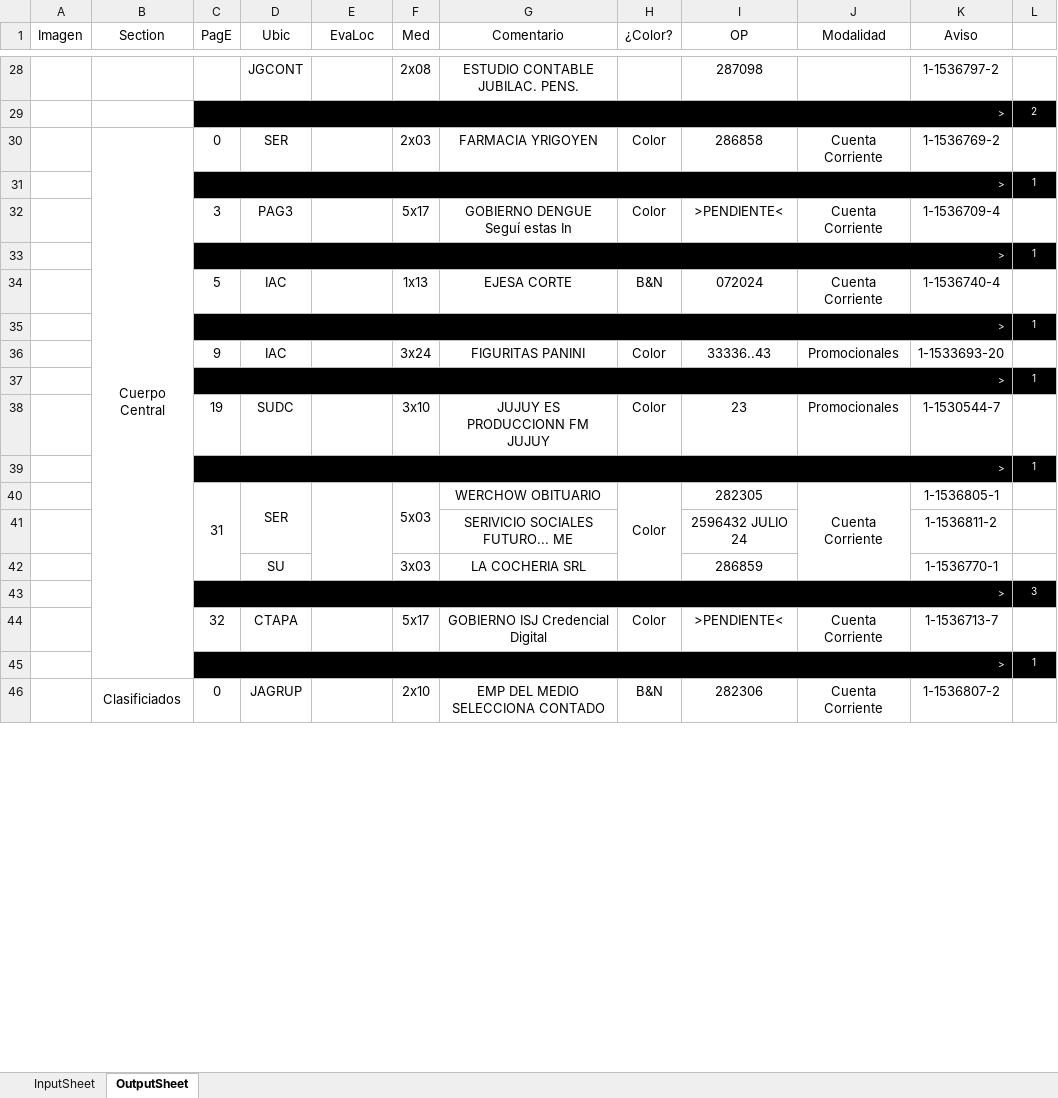
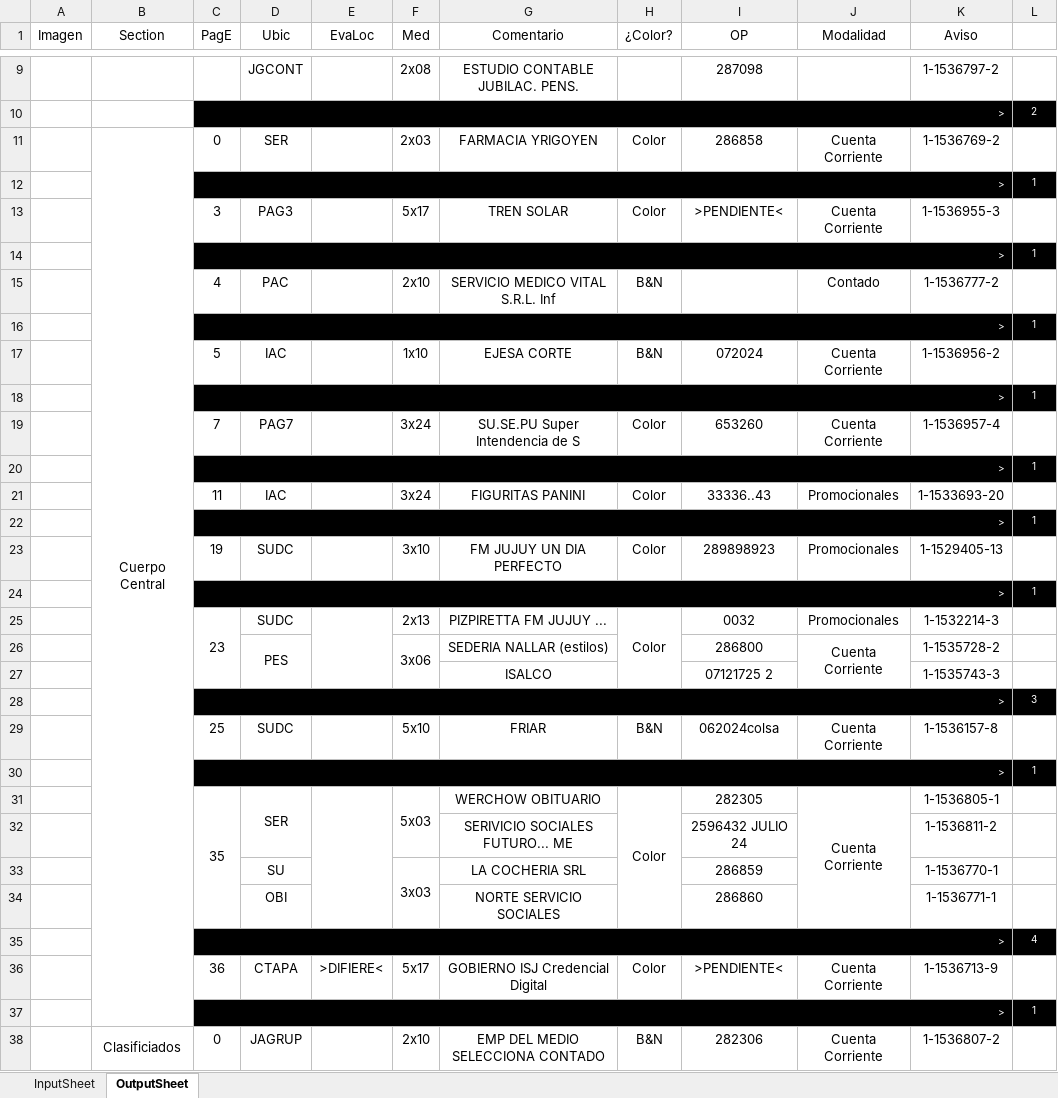
Before and after one commit to zherar7ordoya/XLS, an Excel workbook: ConciliarCarga.xlsm, sheet OutputSheet, drawn as a sheet; only a part is shown, gaps mark what is left out; values as stored, in another font and other column widths than the file's, no borders; conditional formats not drawn; removed rows and columns are numbered as before the commit, all else as after; the diff covers the shown part only; the diff names each change by its address in the sheet, - before the commit and + after, or states it on an @@ line.

```diff
--- a/ConciliarCarga.xlsm (sheet OutputSheet)
+++ b/ConciliarCarga.xlsm (sheet OutputSheet)
-G13 (Comentario): GOBIERNO DENGUE Seguí estas In
+G13 (Comentario): TREN SOLAR
-K13 (Aviso): 1-1536709-4
+K13 (Aviso): 1-1536955-3
-row 34:  |  | 5 | IAC |  | 1x13 | EJESA CORTE | B&N | 072024 | Cuenta Corriente | 1-1536740-4 | 1
+row 15:  |  | 4 | PAC |  | 2x10 | SERVICIO MEDICO VITAL S.R.L. Inf | B&N |  | Contado | 1-1536777-2 | 1
-row 36:  |  | 9 | IAC |  | 3x24 | FIGURITAS PANINI | Color | 33336..43 | Promocionales | 1-1533693-20 | 1
+row 17:  |  | 5 | IAC |  | 1x10 | EJESA CORTE | B&N | 072024 | Cuenta Corriente | 1-1536956-2 | 1
-row 38:  |  | 19 | SUDC |  | 3x10 | JUJUY ES PRODUCCIONN FM JUJUY | Color | 23 | Promocionales | 1-1530544-7 | 1
+row 19:  |  | 7 | PAG7 |  | 3x24 | SU.SE.PU Super Intendencia de S | Color | 653260 | Cuenta Corriente | 1-1536957-4 | 1
+row 21:  |  | 11 | IAC |  | 3x24 | FIGURITAS PANINI | Color | 33336..43 | Promocionales | 1-1533693-20 | 1
+row 22:  |  | > |  |  |  |  |  |  |  |  | 1
+row 23:  |  | 19 | SUDC |  | 3x10 | FM JUJUY UN DIA PERFECTO | Color | 289898923 | Promocionales | 1-1529405-13 | 1
+row 24:  |  | > |  |  |  |  |  |  |  |  | 1
+row 25:  |  | 23 | SUDC |  | 2x13 | PIZPIRETTA FM JUJUY ... | Color | 0032 | Promocionales | 1-1532214-3 | 1
+row 26:  |  |  | PES |  | 3x06 | SEDERIA NALLAR (estilos) |  | 286800 | Cuenta Corriente | 1-1535728-2 | 1
+row 27:  |  |  |  |  |  | ISALCO |  | 07121725 2 |  | 1-1535743-3 | 1
@@ row 22 moved to row 28: > @@
+row 29:  |  | 25 | SUDC |  | 5x10 | FRIAR | B&N | 062024colsa | Cuenta Corriente | 1-1536157-8 | 1
+row 30:  |  | > |  |  |  |  |  |  |  |  | 1
-C31 (PagE): 31
+C31 (PagE): 35
+F33:F34 merged
-row 43:  |  | > |  |  |  |  |  |  |  |  | 3
+row 34:  |  |  | OBI |  |  | NORTE SERVICIO SOCIALES |  | 286860 |  | 1-1536771-1 | 1
@@ row 18 moved to row 35: > @@
-C36 (PagE): 32
+C36 (PagE): 36
-E36 (EvaLoc): (empty)
+E36 (EvaLoc): >DIFIERE<
-K36 (Aviso): 1-1536713-7
+K36 (Aviso): 1-1536713-9
```
Also changed, not shown: 1 added row, 18 removed rows and 1 edited cell elsewhere in this sheet, hidden cells, 2 other files.
